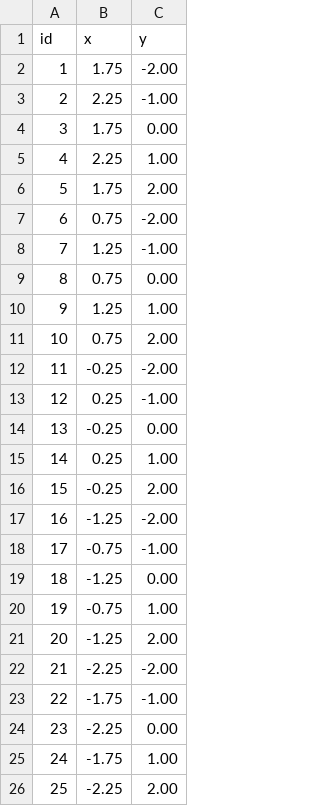
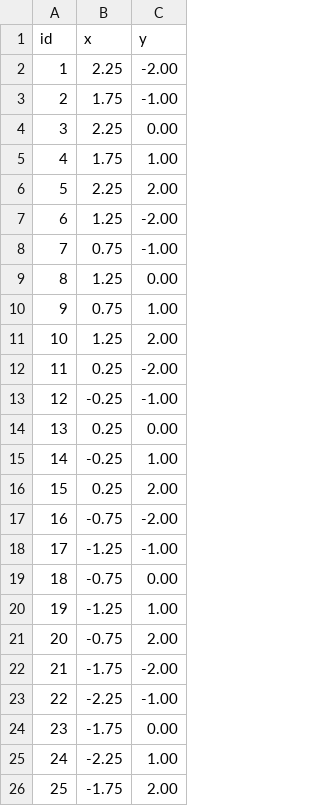
Before and after one commit to sokanno/fu_choreography, a CSV file: choreography/node_nmw.csv, drawn as a sheet.

```diff
--- a/choreography/node_nmw.csv
+++ b/choreography/node_nmw.csv
@@ -1,26 +1,26 @@
 id,x,y
-1,1.75,-2.00
-2,2.25,-1.00
-3,1.75,0.00
-4,2.25,1.00
-5,1.75,2.00
-6,0.75,-2.00
-7,1.25,-1.00
-8,0.75,0.00
-9,1.25,1.00
-10,0.75,2.00
-11,-0.25,-2.00
-12,0.25,-1.00
-13,-0.25,0.00
-14,0.25,1.00
-15,-0.25,2.00
-16,-1.25,-2.00
-17,-0.75,-1.00
-18,-1.25,0.00
-19,-0.75,1.00
-20,-1.25,2.00
-21,-2.25,-2.00
-22,-1.75,-1.00
-23,-2.25,0.00
-24,-1.75,1.00
-25,-2.25,2.00
+1,2.25,-2.00
+2,1.75,-1.00
+3,2.25,0.00
+4,1.75,1.00
+5,2.25,2.00
+6,1.25,-2.00
+7,0.75,-1.00
+8,1.25,0.00
+9,0.75,1.00
+10,1.25,2.00
+11,0.25,-2.00
+12,-0.25,-1.00
+13,0.25,0.00
+14,-0.25,1.00
+15,0.25,2.00
+16,-0.75,-2.00
+17,-1.25,-1.00
+18,-0.75,0.00
+19,-1.25,1.00
+20,-0.75,2.00
+21,-1.75,-2.00
+22,-2.25,-1.00
+23,-1.75,0.00
+24,-2.25,1.00
+25,-1.75,2.00
```
Also changed, not shown: 4 other files.
